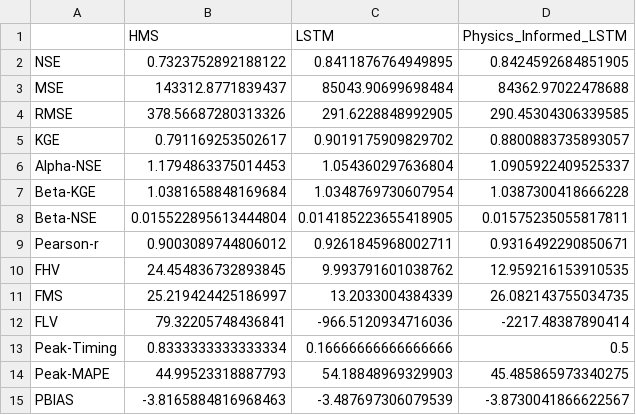
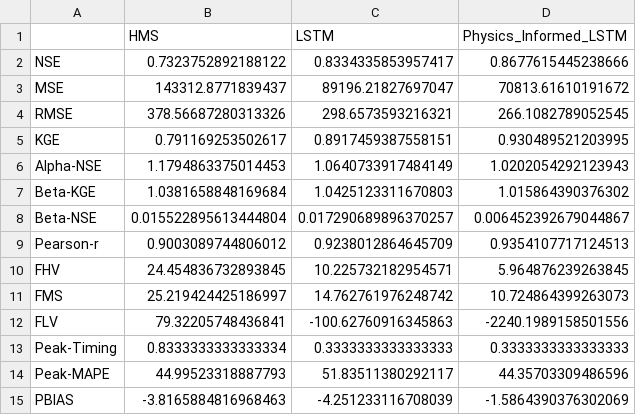
Before and after one commit to evanr1232/UCB-USACE-LSTMs, a CSV file: UCB_training/models/warm_springs_all/warm_springs_daily_test_metrics.csv, drawn as a sheet.

Commit message:
updated daily warm springs notebook and csvs with test and validation ensembles

```diff
--- a/UCB_training/models/warm_springs_all/warm_springs_daily_test_metrics.csv
+++ b/UCB_training/models/warm_springs_all/warm_springs_daily_test_metrics.csv
@@ -1,15 +1,15 @@
 ,HMS,LSTM,Physics_Informed_LSTM
-NSE,0.7323752892188122,0.8411876764949895,0.8424592684851905
-MSE,143312.8771839437,85043.90699698484,84362.97022478688
-RMSE,378.56687280313326,291.6228848992905,290.45304306339585
-KGE,0.791169253502617,0.9019175909829702,0.8800883735893057
-Alpha-NSE,1.1794863375014453,1.054360297636804,1.0905922409525337
-Beta-KGE,1.0381658848169684,1.0348769730607954,1.0387300418666228
-Beta-NSE,0.015522895613444804,0.014185223655418905,0.01575235055817811
-Pearson-r,0.9003089744806012,0.9261845968002711,0.9316492290850671
-FHV,24.454836732893845,9.993791601038762,12.959216153910535
-FMS,25.219424425186997,13.2033004384339,26.082143755034735
-FLV,79.32205748436841,-966.5120934716036,-2217.48387890414
-Peak-Timing,0.8333333333333334,0.16666666666666666,0.5
-Peak-MAPE,44.99523318887793,54.18848969329903,45.485865973340275
-PBIAS,-3.8165884816968463,-3.487697306079539,-3.8730041866622567
+NSE,0.7323752892188122,0.8334335853957417,0.8677615445238666
+MSE,143312.8771839437,89196.21827697047,70813.61610191672
+RMSE,378.56687280313326,298.6573593216321,266.1082789052545
+KGE,0.791169253502617,0.8917459387558151,0.930489521203995
+Alpha-NSE,1.1794863375014453,1.0640733917484149,1.0202054292123943
+Beta-KGE,1.0381658848169684,1.0425123311670803,1.015864390376302
+Beta-NSE,0.015522895613444804,0.017290689896370257,0.006452392679044867
+Pearson-r,0.9003089744806012,0.9238012864645709,0.9354107717124513
+FHV,24.454836732893845,10.225732182954571,5.964876239263845
+FMS,25.219424425186997,14.762761976248742,10.724864399263073
+FLV,79.32205748436841,-100.62760916345863,-2240.1989158501556
+Peak-Timing,0.8333333333333334,0.3333333333333333,0.3333333333333333
+Peak-MAPE,44.99523318887793,51.83511380292117,44.35703309486596
+PBIAS,-3.8165884816968463,-4.251233116708039,-1.5864390376302069
```
Also changed, not shown: UCB_training/models/warm_springs_all/warm_springs_daily_val_metrics.csv, 1 other file.
